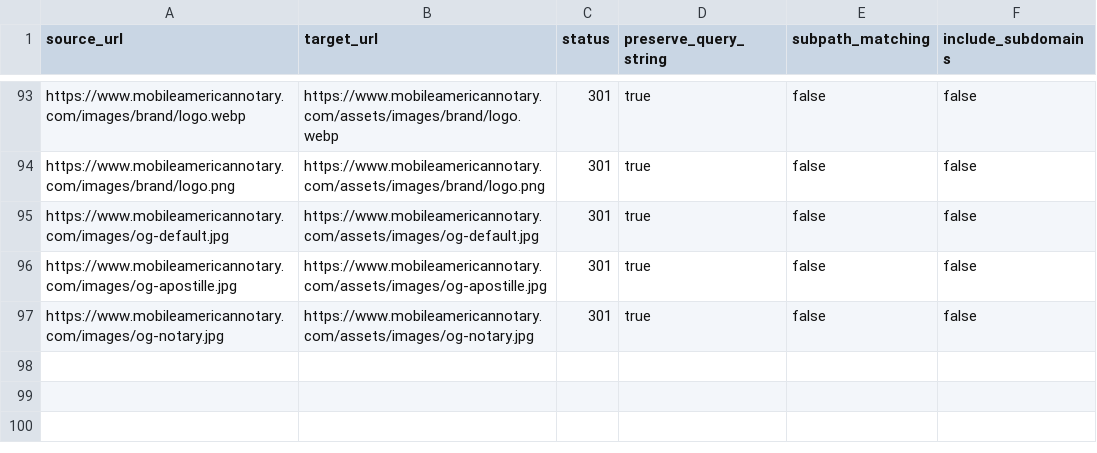
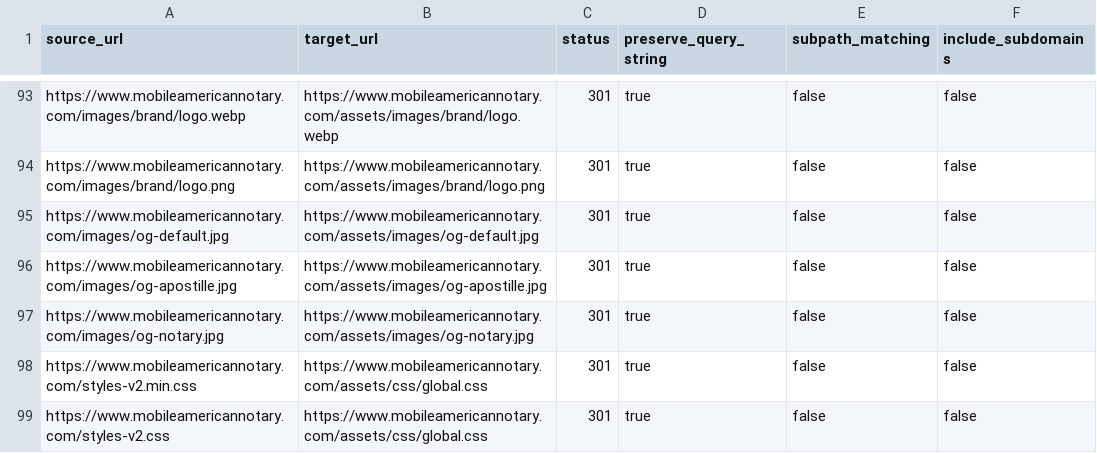
Before and after one commit to shawnrader82/shawnrader82.github.io, a CSV file: cloudflare-bulk-redirects-notarized.csv, drawn as a sheet; only a part is shown, gaps mark what is left out.

Commit message:
Migrate final 8 pages off legacy styles-v2.min.css to canonical /assets/css/ stack
- Migrated 6 federal apostille spokes to /assets/css/{global,header,home,services/apostille}.css:
    birth-abroad.html, fbi-background-check.html, federal-court-documents.html,
    nara-documents.html, uscis-naturalization-name-change.html, death-abroad.html
- Migrated about.html + privacy.html to /assets/css/{global,header,home,page-shell}.css
- FIXED CRITICAL BUG in death-abroad.html: was 1915-line triple-concatenated mess
    containing jail-wedding content + federal-court content + AI chat transcript
    leaking through. Now 440 clean lines with correct death-abroad content only.
    Original archived to _archive/concat-bugs/death-abroad-OLD-TRIPLE-CONCAT.html
- Archived styles-v2.min.css (27K) and styles-v2.css (40K) to _archive/legacy-css/
- Added 2x 301 redirects: styles-v2.min.css and styles-v2.css -> /assets/css/global.css
- ZERO active pages reference styles-v2 anywhere site-wide
- CSV: 97 -> 99 rows

```diff
--- a/cloudflare-bulk-redirects-notarized.csv
+++ b/cloudflare-bulk-redirects-notarized.csv
@@ -97 +97,3 @@ https://www.mobileamericannotary.com/images/og-apostille.jpg,https://www.mobilea
 https://www.mobileamericannotary.com/images/og-notary.jpg,https://www.mobileamericannotary.com/assets/images/og-notary.jpg,301,true,false,false
+https://www.mobileamericannotary.com/styles-v2.min.css,https://www.mobileamericannotary.com/assets/css/global.css,301,true,false,false
+https://www.mobileamericannotary.com/styles-v2.css,https://www.mobileamericannotary.com/assets/css/global.css,301,true,false,false
```
Also changed, not shown: 11 other files.
